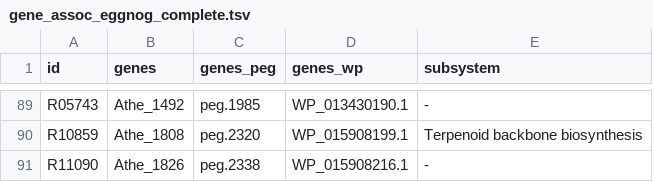
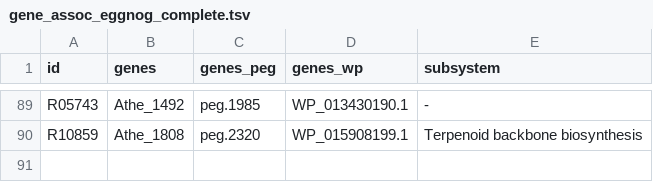
Before and after one commit to zhanglab/GEM-iCbes, a TSV file: New_Cbes_GEM/gene_assoc_eggnog_complete.tsv, drawn as a sheet; only a part is shown, gaps mark what is left out.

```diff
--- a/New_Cbes_GEM/gene_assoc_eggnog_complete.tsv
+++ b/New_Cbes_GEM/gene_assoc_eggnog_complete.tsv
@@ -90,2 +90 @@ R05743	Athe_1492	peg.1985	WP_013430190.1	-
 R10859	Athe_1808	peg.2320	WP_015908199.1	Terpenoid backbone biosynthesis
-R11090	Athe_1826	peg.2338	WP_015908216.1	-
```
Also changed, not shown: 5 other files.
